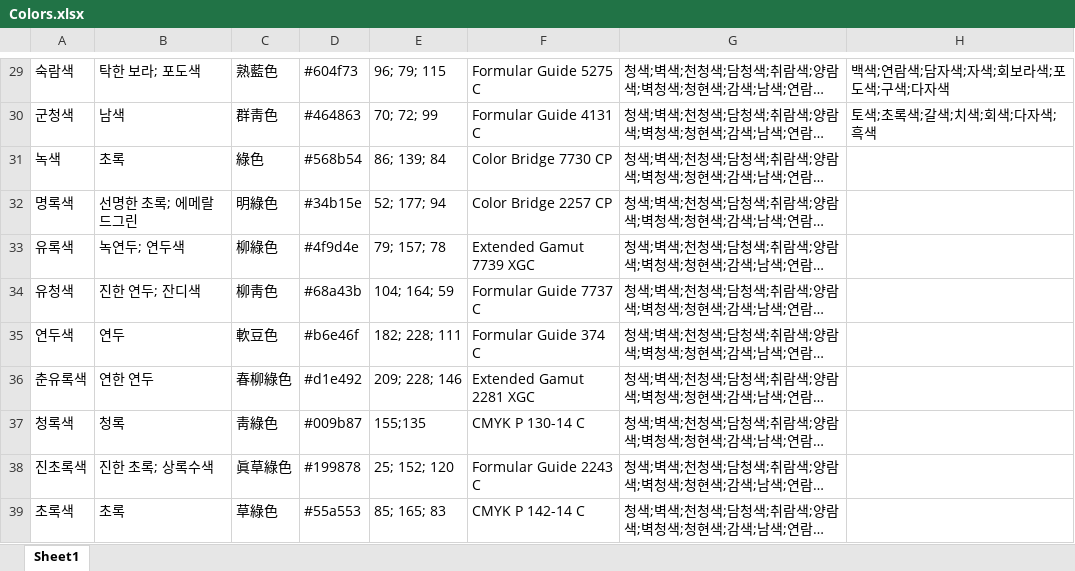
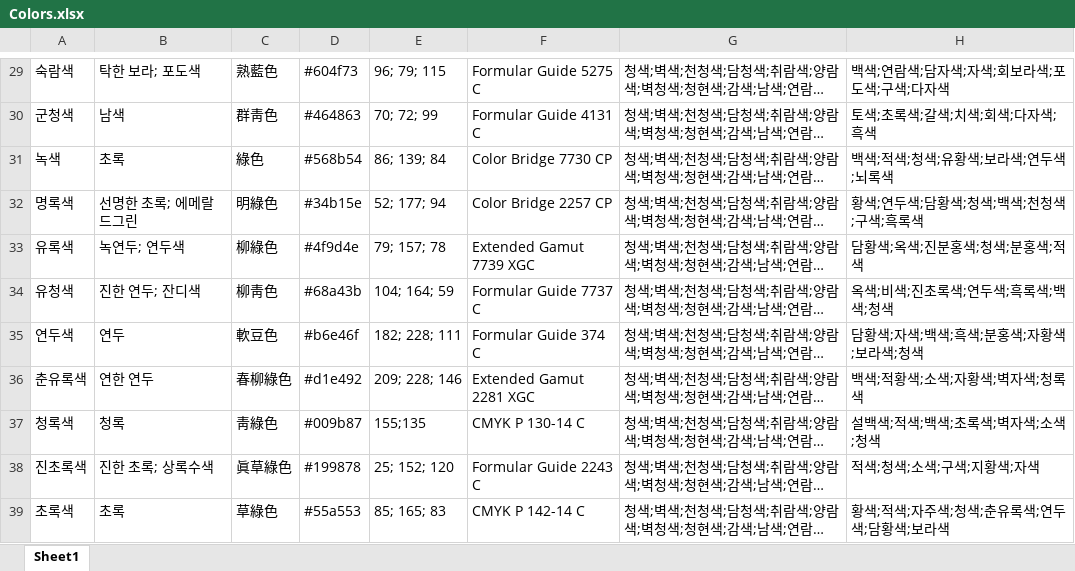
Before and after one commit to Gomchiiii/KORtone_DHS207, an Excel workbook: Colors.xlsx, sheet Sheet1, drawn as a sheet; only a part is shown, gaps mark what is left out; long unchanged cells end in …; values as stored, in another font and other column widths than the file's, no borders; the diff covers the shown part only; the diff names each change by its address in the sheet, - before the commit and + after, or states it on an @@ line.

Commit message:
data add color xlsx

```diff
--- a/Colors.xlsx (sheet Sheet1)
+++ b/Colors.xlsx (sheet Sheet1)
-H31: (empty)
+H31: 백색;적색;청색;유황색;보라색;연두색;뇌록색
-H32: (empty)
+H32: 황색;연두색;담황색;청색;백색;천청색;구색;흑록색
-H33: (empty)
+H33: 담황색;옥색;진분홍색;청색;분홍색;적색
-H34: (empty)
+H34: 옥색;비색;진초록색;연두색;흑록색;백색;청색
-H35: (empty)
+H35: 담황색;자색;백색;흑색;분홍색;자황색;보라색;청색
-H36: (empty)
+H36: 백색;적황색;소색;자황색;벽자색;청록색
-H37: (empty)
+H37: 설백색;적색;백색;초록색;벽자색;소색;청색
-H38: (empty)
+H38: 적색;청색;소색;구색;지황색;자색
-H39: (empty)
+H39: 황색;적색;자주색;청색;춘유록색;연두색;담황색;보라색
```
Also changed, not shown: 15 edited cells elsewhere in this sheet.
